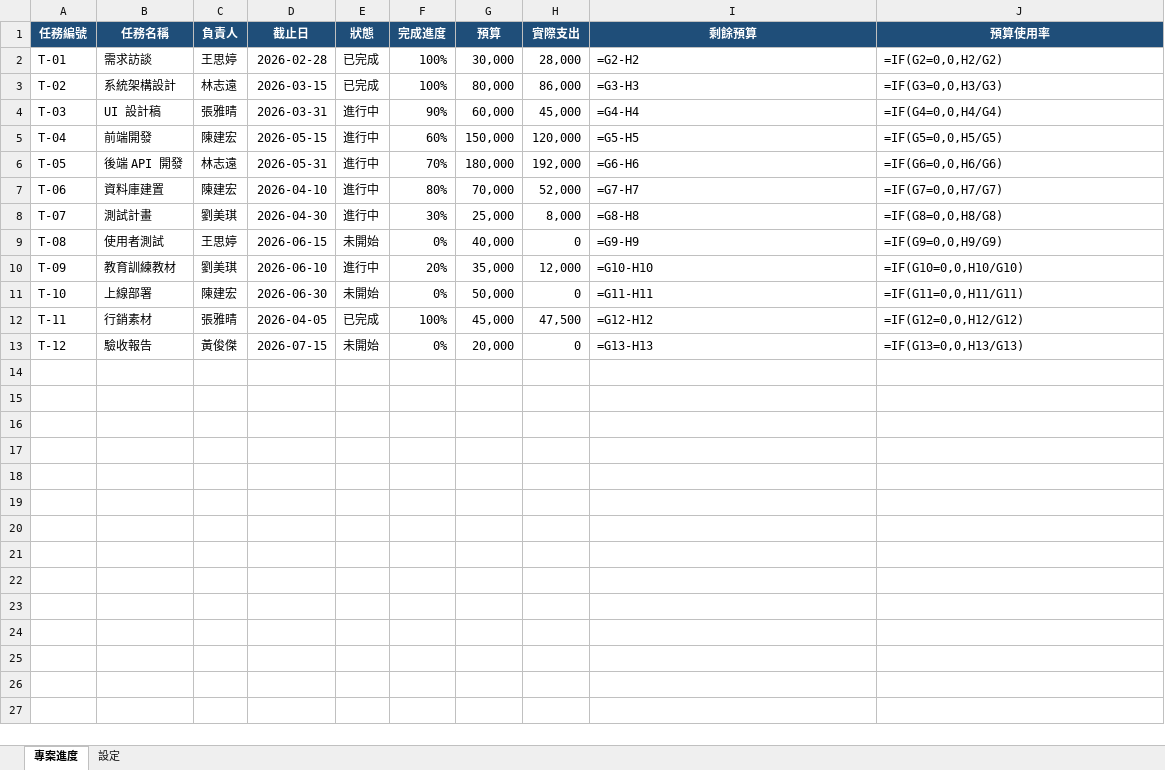
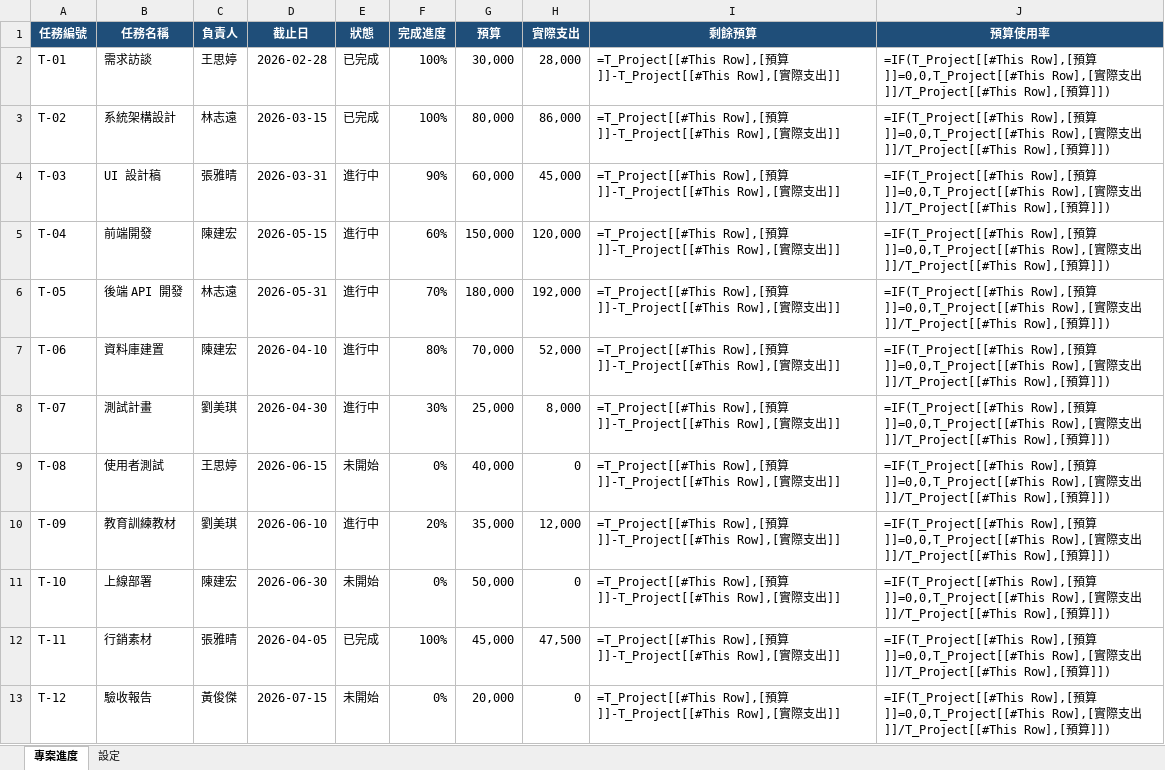
Before and after one commit to roberthsu2003/ai-excel-analytics, an Excel workbook: 01_用AI生成Excel/07_條件式格式/專案進度管控表.xlsx, sheet 專案進度, drawn as a sheet; values as stored, in another font and other column widths than the file's, no borders; formulas without a stored value are shown as written; conditional formats and table styles not drawn; the diff names each change by its address in the sheet, - before the commit and + after, or states it on an @@ line.

```diff
--- a/01_用AI生成Excel/07_條件式格式/專案進度管控表.xlsx (sheet 專案進度)
+++ b/01_用AI生成Excel/07_條件式格式/專案進度管控表.xlsx (sheet 專案進度)
-I2 (剩餘預算): =G2-H2
+I2 (剩餘預算): =T_Project[[#This Row],[預算]]-T_Project[[#This Row],[實際支出]]
-J2 (預算使用率): =IF(G2=0,0,H2/G2)
+J2 (預算使用率): =IF(T_Project[[#This Row],[預算]]=0,0,T_Project[[#This Row],[實際支出]]/T_Project[[#This Row],[預算]])
-I3 (剩餘預算): =G3-H3
+I3 (剩餘預算): =T_Project[[#This Row],[預算]]-T_Project[[#This Row],[實際支出]]
-J3 (預算使用率): =IF(G3=0,0,H3/G3)
+J3 (預算使用率): =IF(T_Project[[#This Row],[預算]]=0,0,T_Project[[#This Row],[實際支出]]/T_Project[[#This Row],[預算]])
-I4 (剩餘預算): =G4-H4
+I4 (剩餘預算): =T_Project[[#This Row],[預算]]-T_Project[[#This Row],[實際支出]]
-J4 (預算使用率): =IF(G4=0,0,H4/G4)
+J4 (預算使用率): =IF(T_Project[[#This Row],[預算]]=0,0,T_Project[[#This Row],[實際支出]]/T_Project[[#This Row],[預算]])
-I5 (剩餘預算): =G5-H5
+I5 (剩餘預算): =T_Project[[#This Row],[預算]]-T_Project[[#This Row],[實際支出]]
-J5 (預算使用率): =IF(G5=0,0,H5/G5)
+J5 (預算使用率): =IF(T_Project[[#This Row],[預算]]=0,0,T_Project[[#This Row],[實際支出]]/T_Project[[#This Row],[預算]])
-I6 (剩餘預算): =G6-H6
+I6 (剩餘預算): =T_Project[[#This Row],[預算]]-T_Project[[#This Row],[實際支出]]
-J6 (預算使用率): =IF(G6=0,0,H6/G6)
+J6 (預算使用率): =IF(T_Project[[#This Row],[預算]]=0,0,T_Project[[#This Row],[實際支出]]/T_Project[[#This Row],[預算]])
-I7 (剩餘預算): =G7-H7
+I7 (剩餘預算): =T_Project[[#This Row],[預算]]-T_Project[[#This Row],[實際支出]]
-J7 (預算使用率): =IF(G7=0,0,H7/G7)
+J7 (預算使用率): =IF(T_Project[[#This Row],[預算]]=0,0,T_Project[[#This Row],[實際支出]]/T_Project[[#This Row],[預算]])
-I8 (剩餘預算): =G8-H8
+I8 (剩餘預算): =T_Project[[#This Row],[預算]]-T_Project[[#This Row],[實際支出]]
-J8 (預算使用率): =IF(G8=0,0,H8/G8)
+J8 (預算使用率): =IF(T_Project[[#This Row],[預算]]=0,0,T_Project[[#This Row],[實際支出]]/T_Project[[#This Row],[預算]])
-I9 (剩餘預算): =G9-H9
+I9 (剩餘預算): =T_Project[[#This Row],[預算]]-T_Project[[#This Row],[實際支出]]
-J9 (預算使用率): =IF(G9=0,0,H9/G9)
+J9 (預算使用率): =IF(T_Project[[#This Row],[預算]]=0,0,T_Project[[#This Row],[實際支出]]/T_Project[[#This Row],[預算]])
-I10 (剩餘預算): =G10-H10
+I10 (剩餘預算): =T_Project[[#This Row],[預算]]-T_Project[[#This Row],[實際支出]]
-J10 (預算使用率): =IF(G10=0,0,H10/G10)
+J10 (預算使用率): =IF(T_Project[[#This Row],[預算]]=0,0,T_Project[[#This Row],[實際支出]]/T_Project[[#This Row],[預算]])
-I11 (剩餘預算): =G11-H11
+I11 (剩餘預算): =T_Project[[#This Row],[預算]]-T_Project[[#This Row],[實際支出]]
-J11 (預算使用率): =IF(G11=0,0,H11/G11)
+J11 (預算使用率): =IF(T_Project[[#This Row],[預算]]=0,0,T_Project[[#This Row],[實際支出]]/T_Project[[#This Row],[預算]])
-I12 (剩餘預算): =G12-H12
+I12 (剩餘預算): =T_Project[[#This Row],[預算]]-T_Project[[#This Row],[實際支出]]
-J12 (預算使用率): =IF(G12=0,0,H12/G12)
+J12 (預算使用率): =IF(T_Project[[#This Row],[預算]]=0,0,T_Project[[#This Row],[實際支出]]/T_Project[[#This Row],[預算]])
-I13 (剩餘預算): =G13-H13
+I13 (剩餘預算): =T_Project[[#This Row],[預算]]-T_Project[[#This Row],[實際支出]]
-J13 (預算使用率): =IF(G13=0,0,H13/G13)
+J13 (預算使用率): =IF(T_Project[[#This Row],[預算]]=0,0,T_Project[[#This Row],[實際支出]]/T_Project[[#This Row],[預算]])
```
Also changed, not shown: 01_用AI生成Excel/04_一列一筆與結構化表格/部門費用報銷表.xlsx, 01_用AI生成Excel/05_邏輯判斷/業績獎金判定.xlsx, 36 other files.
